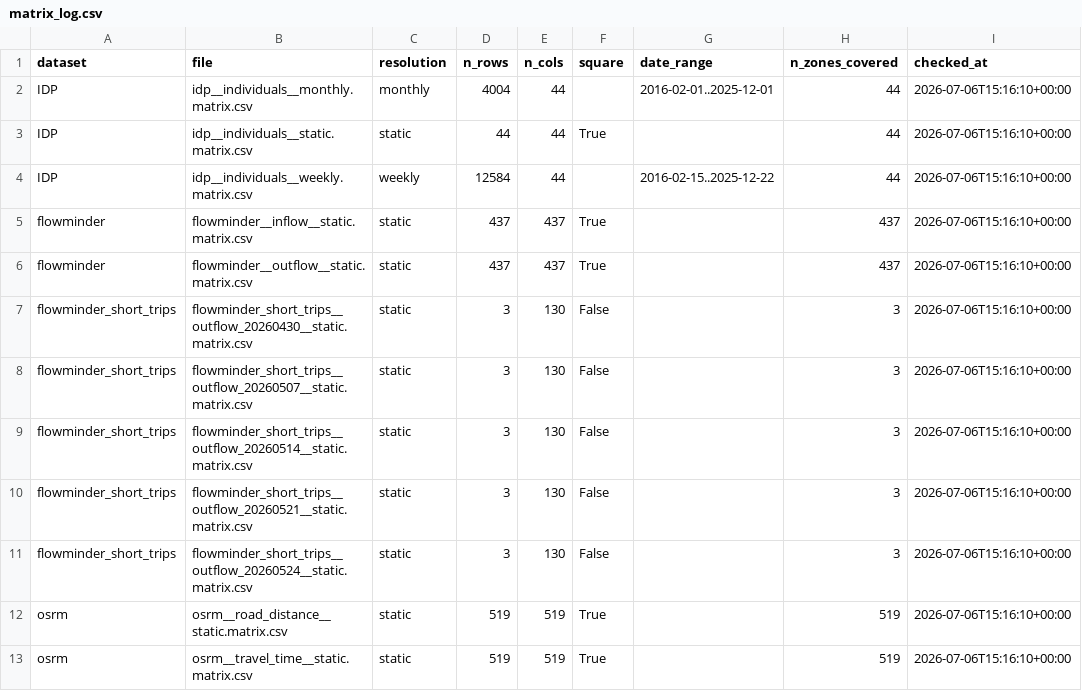
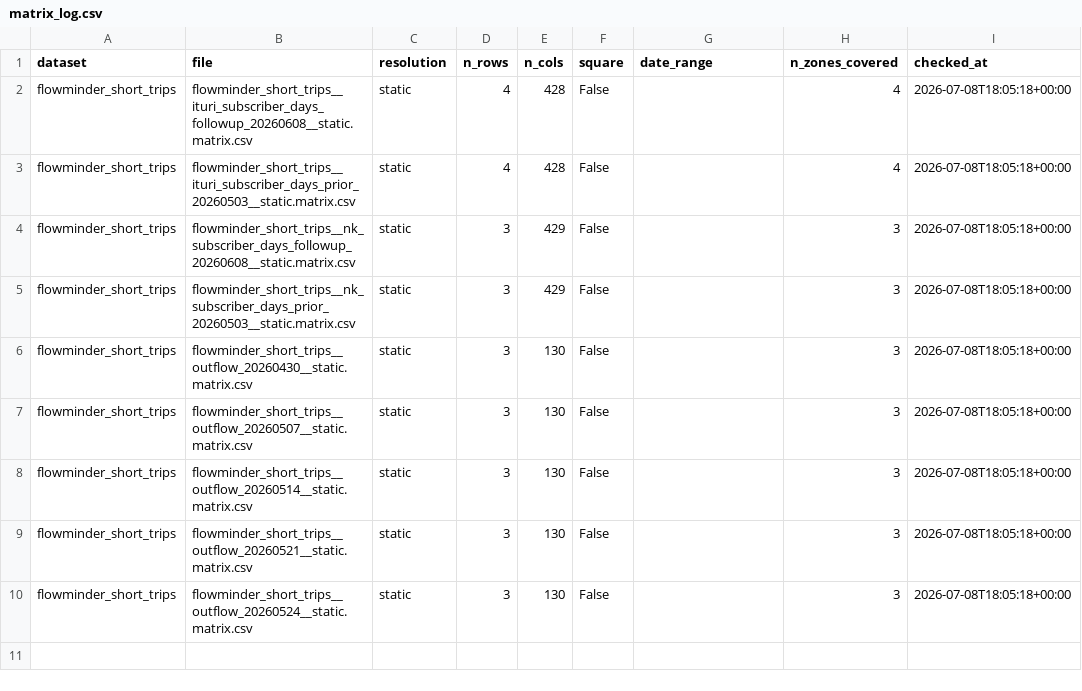
Before and after one commit to INRB-UMIE/BDBV2026-Data, a CSV file: qa/matrix_log.csv, drawn as a sheet.

Commit message:
Update flowminder data for May-June

```diff
--- a/qa/matrix_log.csv
+++ b/qa/matrix_log.csv
@@ -1,13 +1,10 @@
 dataset,file,resolution,n_rows,n_cols,square,date_range,n_zones_covered,checked_at
-IDP,idp__individuals__monthly.matrix.csv,monthly,4004,44,,2016-02-01..2025-12-01,44,2026-07-06T15:16:10+00:00
-IDP,idp__individuals__static.matrix.csv,static,44,44,True,,44,2026-07-06T15:16:10+00:00
-IDP,idp__individuals__weekly.matrix.csv,weekly,12584,44,,2016-02-15..2025-12-22,44,2026-07-06T15:16:10+00:00
-flowminder,flowminder__inflow__static.matrix.csv,static,437,437,True,,437,2026-07-06T15:16:10+00:00
-flowminder,flowminder__outflow__static.matrix.csv,static,437,437,True,,437,2026-07-06T15:16:10+00:00
-flowminder_short_trips,flowminder_short_trips__outflow_20260430__static.matrix.csv,static,3,130,False,,3,2026-07-06T15:16:10+00:00
-flowminder_short_trips,flowminder_short_trips__outflow_20260507__static.matrix.csv,static,3,130,False,,3,2026-07-06T15:16:10+00:00
-flowminder_short_trips,flowminder_short_trips__outflow_20260514__static.matrix.csv,static,3,130,False,,3,2026-07-06T15:16:10+00:00
-flowminder_short_trips,flowminder_short_trips__outflow_20260521__static.matrix.csv,static,3,130,False,,3,2026-07-06T15:16:10+00:00
-flowminder_short_trips,flowminder_short_trips__outflow_20260524__static.matrix.csv,static,3,130,False,,3,2026-07-06T15:16:10+00:00
-osrm,osrm__road_distance__static.matrix.csv,static,519,519,True,,519,2026-07-06T15:16:10+00:00
-osrm,osrm__travel_time__static.matrix.csv,static,519,519,True,,519,2026-07-06T15:16:10+00:00
+flowminder_short_trips,flowminder_short_trips__ituri_subscriber_days_followup_20260608__static.matrix.csv,static,4,428,False,,4,2026-07-08T18:05:18+00:00
+flowminder_short_trips,flowminder_short_trips__ituri_subscriber_days_prior_20260503__static.matrix.csv,static,4,428,False,,4,2026-07-08T18:05:18+00:00
+flowminder_short_trips,flowminder_short_trips__nk_subscriber_days_followup_20260608__static.matrix.csv,static,3,429,False,,3,2026-07-08T18:05:18+00:00
+flowminder_short_trips,flowminder_short_trips__nk_subscriber_days_prior_20260503__static.matrix.csv,static,3,429,False,,3,2026-07-08T18:05:18+00:00
+flowminder_short_trips,flowminder_short_trips__outflow_20260430__static.matrix.csv,static,3,130,False,,3,2026-07-08T18:05:18+00:00
+flowminder_short_trips,flowminder_short_trips__outflow_20260507__static.matrix.csv,static,3,130,False,,3,2026-07-08T18:05:18+00:00
+flowminder_short_trips,flowminder_short_trips__outflow_20260514__static.matrix.csv,static,3,130,False,,3,2026-07-08T18:05:18+00:00
+flowminder_short_trips,flowminder_short_trips__outflow_20260521__static.matrix.csv,static,3,130,False,,3,2026-07-08T18:05:18+00:00
+flowminder_short_trips,flowminder_short_trips__outflow_20260524__static.matrix.csv,static,3,130,False,,3,2026-07-08T18:05:18+00:00
```
Also changed, not shown: 18 other files.
